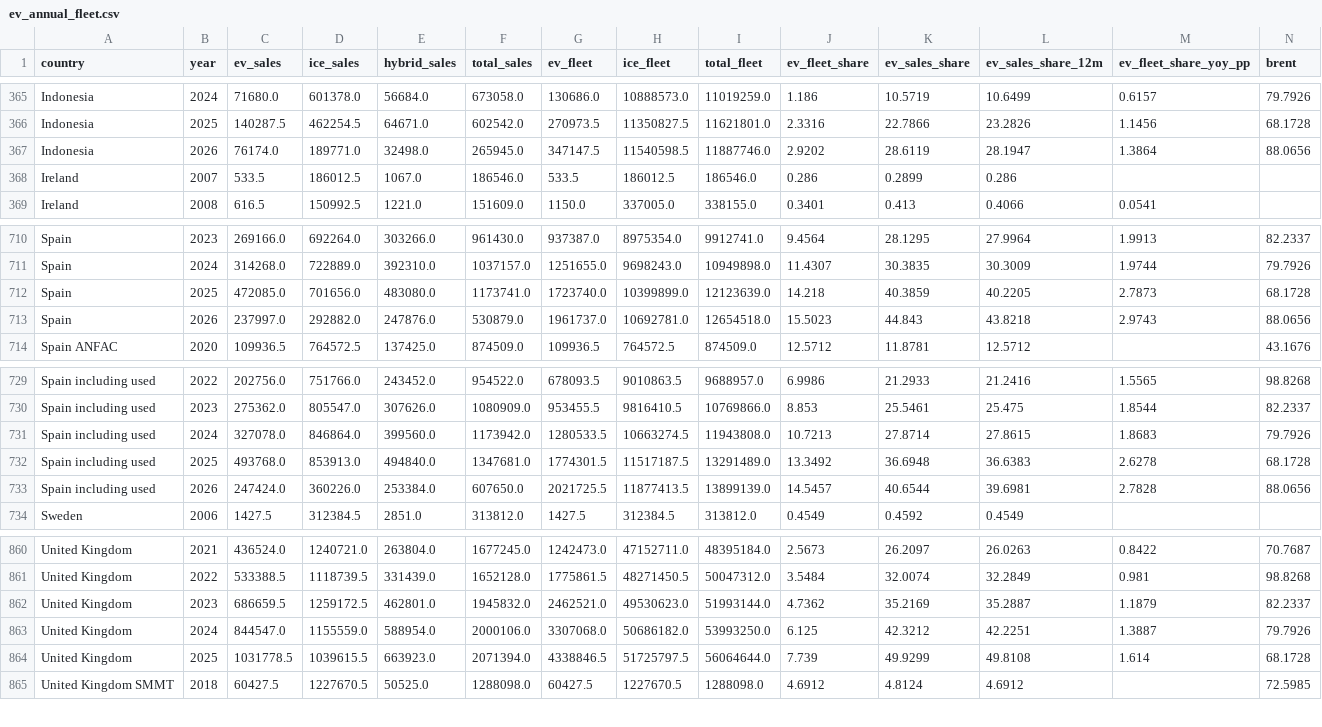
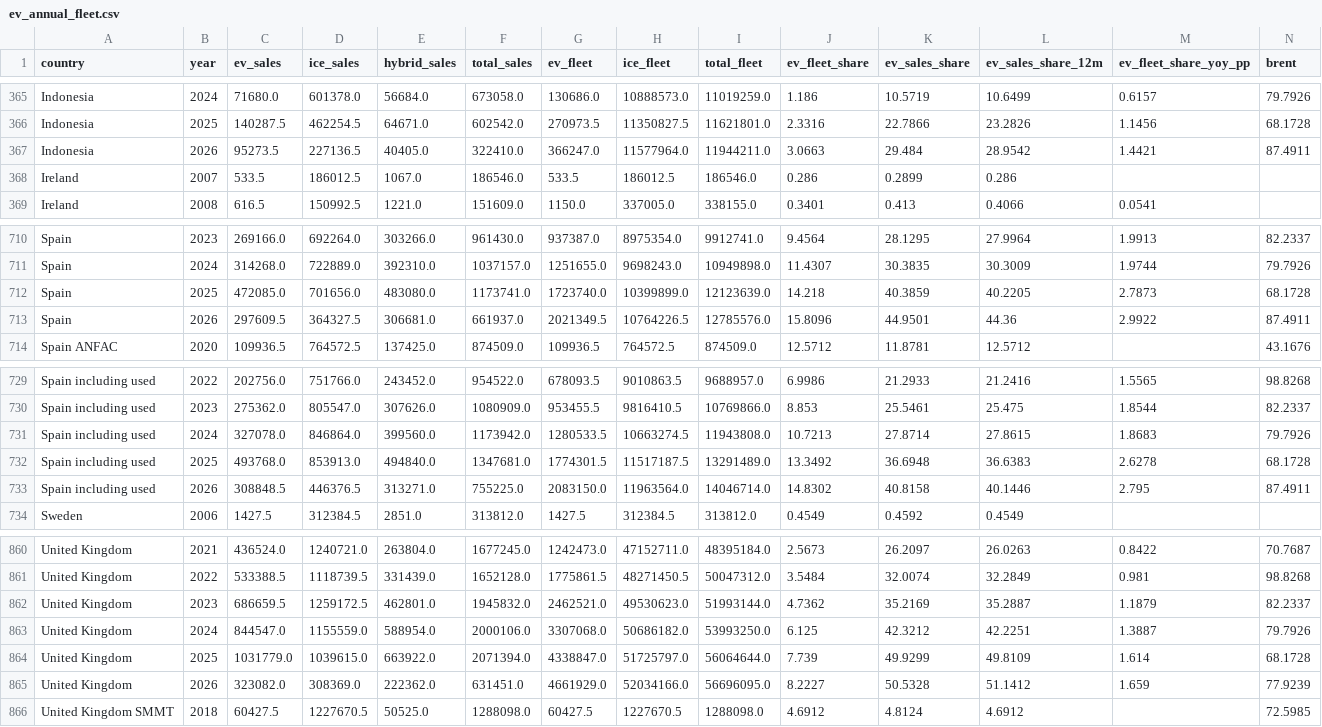
Before and after one commit to ela113arm-arch/macro-data-tracker, a CSV file: data/ev_annual_fleet.csv, drawn as a sheet; only a part is shown, gaps mark what is left out; removed rows and columns are numbered as before the commit, all else as after; rows hold the shown columns only; the diff names each change by its address in the sheet, - before the commit and + after, or states it on an @@ line.

```diff
--- a/data/ev_annual_fleet.csv
+++ b/data/ev_annual_fleet.csv
-row 367: Indonesia | 2026 | 76174.0 | 189771.0 | 32498.0 | 265945.0 | 347147.5 | 11540598.5 | 11887746.0 | 2.9202 | 28.6119 | 28.1947 | 1.3864 | 88.0656
+row 367: Indonesia | 2026 | 95273.5 | 227136.5 | 40405.0 | 322410.0 | 366247.0 | 11577964.0 | 11944211.0 | 3.0663 | 29.484 | 28.9542 | 1.4421 | 87.4911
-row 713: Spain | 2026 | 237997.0 | 292882.0 | 247876.0 | 530879.0 | 1961737.0 | 10692781.0 | 12654518.0 | 15.5023 | 44.843 | 43.8218 | 2.9743 | 88.0656
+row 713: Spain | 2026 | 297609.5 | 364327.5 | 306681.0 | 661937.0 | 2021349.5 | 10764226.5 | 12785576.0 | 15.8096 | 44.9501 | 44.36 | 2.9922 | 87.4911
-row 733: Spain including used | 2026 | 247424.0 | 360226.0 | 253384.0 | 607650.0 | 2021725.5 | 11877413.5 | 13899139.0 | 14.5457 | 40.6544 | 39.6981 | 2.7828 | 88.0656
+row 733: Spain including used | 2026 | 308848.5 | 446376.5 | 313271.0 | 755225.0 | 2083150.0 | 11963564.0 | 14046714.0 | 14.8302 | 40.8158 | 40.1446 | 2.795 | 87.4911
-C864 (ev_sales): 1031778.5
+C864 (ev_sales): 1031779.0
-D864 (ice_sales): 1039615.5
+D864 (ice_sales): 1039615.0
-E864 (hybrid_sales): 663923.0
+E864 (hybrid_sales): 663922.0
-G864 (ev_fleet): 4338846.5
+G864 (ev_fleet): 4338847.0
-H864 (ice_fleet): 51725797.5
+H864 (ice_fleet): 51725797.0
-L864 (ev_sales_share_12m): 49.8108
+L864 (ev_sales_share_12m): 49.8109
+row 865: United Kingdom | 2026 | 323082.0 | 308369.0 | 222362.0 | 631451.0 | 4661929.0 | 52034166.0 | 56696095.0 | 8.2227 | 50.5328 | 51.1412 | 1.659 | 77.9239
```
Also changed, not shown: data/cftc_positioning.csv, data/crack_spreads.csv, 17 other files.
